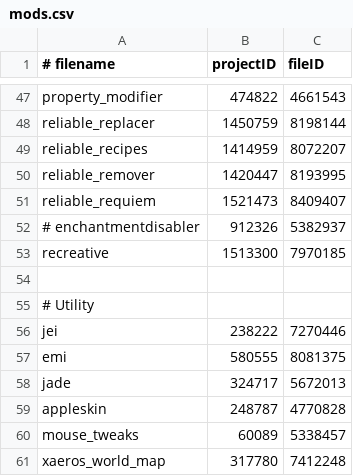
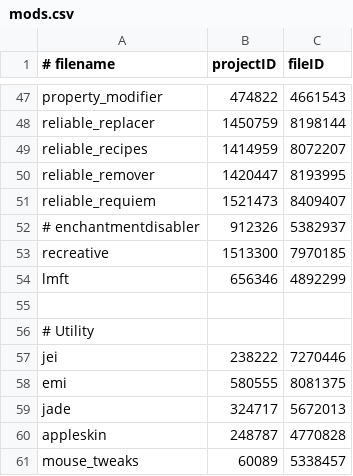
Before and after one commit to abyssal-descent/abyssal-descent, a CSV file: mods.csv, drawn as a sheet; only a part is shown, gaps mark what is left out; the shorter side is filled out with more unchanged rows.

Commit message:
fix: added lmft to fix mob spawning fuck me man

```diff
--- a/mods.csv
+++ b/mods.csv
@@ -53,2 +53,3 @@ reliable_requiem,1521473,8409407
 recreative,1513300,7970185
+lmft,656346,4892299
 
```
